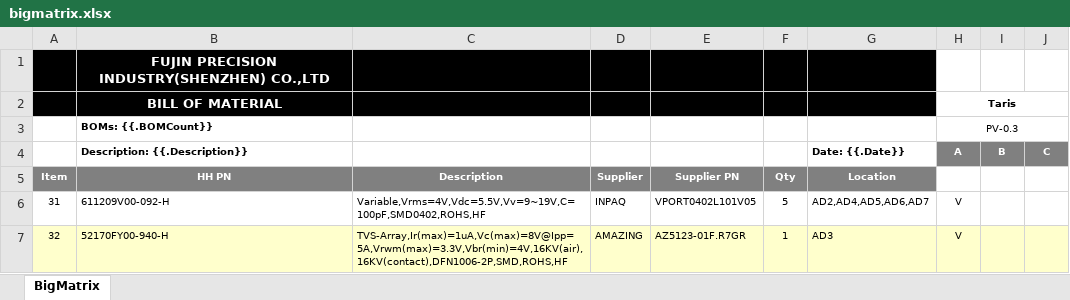
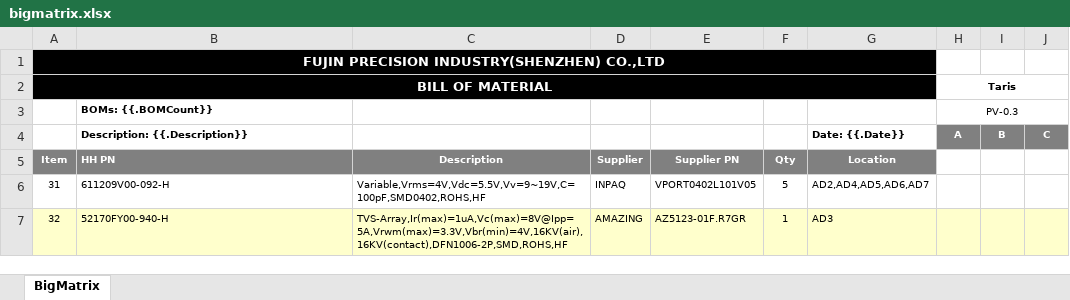
Before and after one commit to AngeloEyez/BOMIX, an Excel workbook: bomix-app/backend/excel/template/bigmatrix.xlsx, sheet BigMatrix, drawn as a sheet; values as stored, in another font and other column widths than the file's, no borders; removed rows and columns are numbered as before the commit, all else as after; the diff names each change by its address in the sheet, - before the commit and + after, or states it on an @@ line.

Commit message:
feat: implement big matrix Excel report generation and add application core structure

```diff
--- a/bomix-app/backend/excel/template/bigmatrix.xlsx (sheet BigMatrix)
+++ b/bomix-app/backend/excel/template/bigmatrix.xlsx (sheet BigMatrix)
-row 1:  | FUJIN PRECISION INDUSTRY(SHENZHEN) CO.,LTD
-row 2:  | BILL OF MATERIAL |  |  |  |  |  | Taris
+row 1: FUJIN PRECISION INDUSTRY(SHENZHEN) CO.,LTD
+row 2: BILL OF MATERIAL |  |  |  |  |  |  | Taris
-B5 alignment: center
+B5 alignment: left
-H6:H7 (A): V
+H6:H7 (A): (empty)
```
Also changed, not shown: 5 other files.
